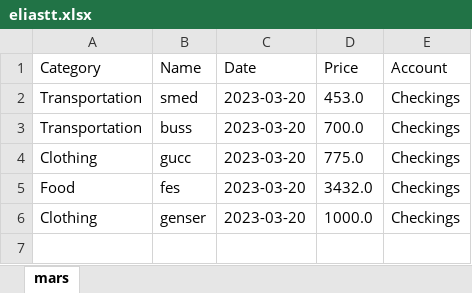
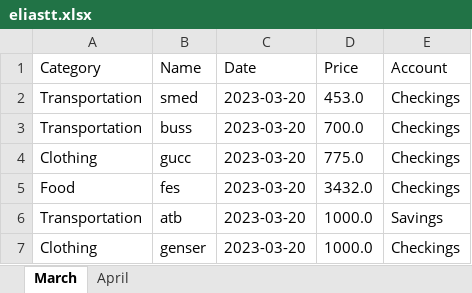
Before and after one commit to Eliastrana/PBS, an Excel workbook: src/main/resources/userfiles/eliastt/eliastt.xlsx, sheet March, drawn as a sheet; values as stored, in another font and other column widths than the file's, no borders; the diff names each change by its address in the sheet, - before the commit and + after, or states it on an @@ line.

```diff
--- a/src/main/resources/userfiles/eliastt/eliastt.xlsx (sheet March)
+++ b/src/main/resources/userfiles/eliastt/eliastt.xlsx (sheet March)
-sheet tab: mars
+sheet tab: March
+sheet tab: April
+row 6: Transportation | atb | 2023-03-20 | 1000.0 | Savings
```
Also changed, not shown: 9 other files.
